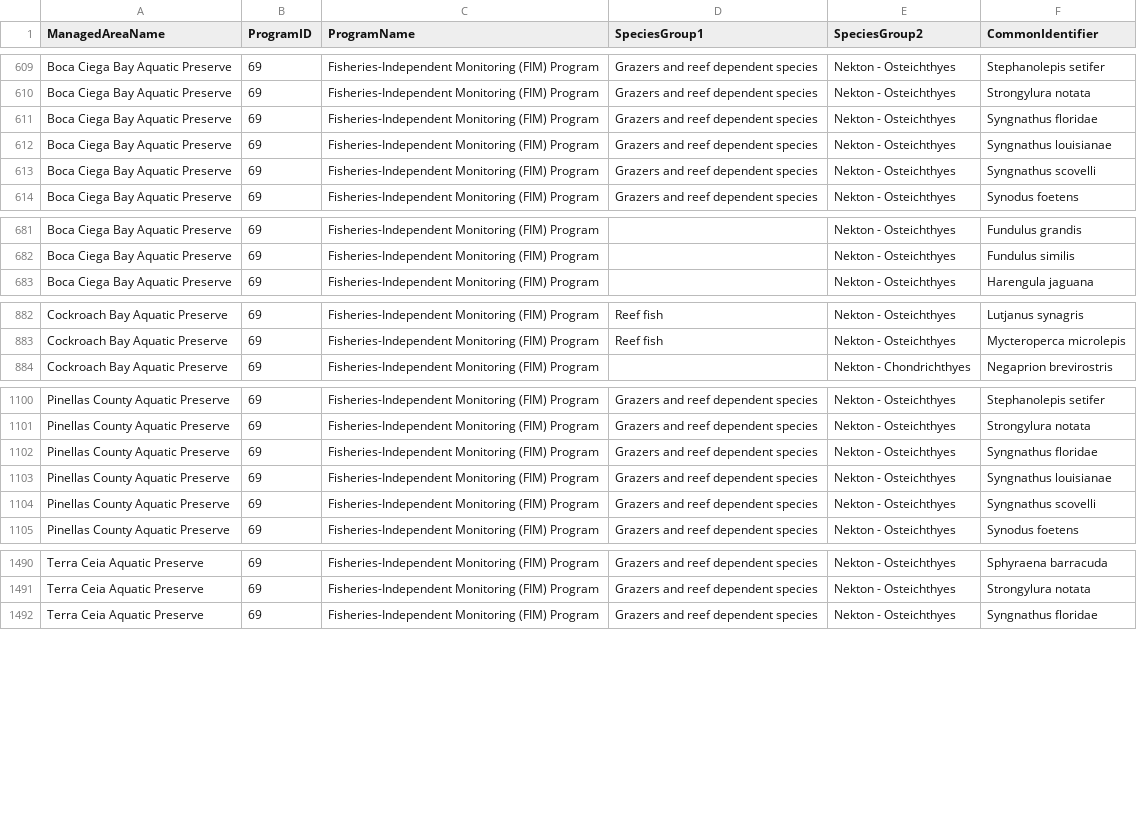
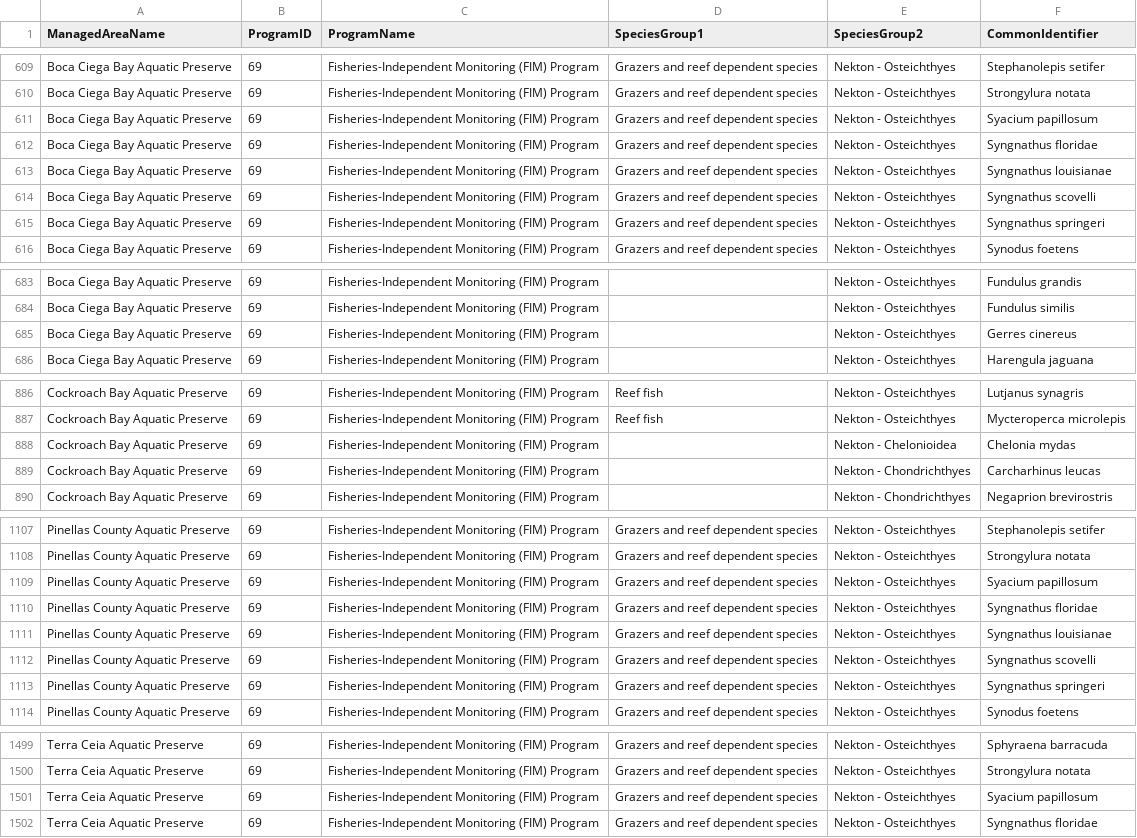
Before and after one commit to FloridaSEACAR/SEACAR_Trend_Analyses, a CSV file: Nekton/output/Nekton_SpeciesRichness_Species.csv, drawn as a sheet; only a part is shown, gaps mark what is left out; the diff covers the shown part only; the diff names each change by its address in the sheet, - before the commit and + after, or states it on an @@ line.

Commit message:
updated Nekton analyses - 10-06-2025

```diff
--- a/Nekton/output/Nekton_SpeciesRichness_Species.csv
+++ b/Nekton/output/Nekton_SpeciesRichness_Species.csv
+row 611: Boca Ciega Bay Aquatic Preserve | 69 | Fisheries-Independent Monitoring (FIM) Program | Grazers and reef dependent species | Nekton - Osteichthyes | Syacium papillosum
+row 615: Boca Ciega Bay Aquatic Preserve | 69 | Fisheries-Independent Monitoring (FIM) Program | Grazers and reef dependent species | Nekton - Osteichthyes | Syngnathus springeri
+row 685: Boca Ciega Bay Aquatic Preserve | 69 | Fisheries-Independent Monitoring (FIM) Program |  | Nekton - Osteichthyes | Gerres cinereus
+row 888: Cockroach Bay Aquatic Preserve | 69 | Fisheries-Independent Monitoring (FIM) Program |  | Nekton - Chelonioidea | Chelonia mydas
+row 889: Cockroach Bay Aquatic Preserve | 69 | Fisheries-Independent Monitoring (FIM) Program |  | Nekton - Chondrichthyes | Carcharhinus leucas
+row 1109: Pinellas County Aquatic Preserve | 69 | Fisheries-Independent Monitoring (FIM) Program | Grazers and reef dependent species | Nekton - Osteichthyes | Syacium papillosum
+row 1113: Pinellas County Aquatic Preserve | 69 | Fisheries-Independent Monitoring (FIM) Program | Grazers and reef dependent species | Nekton - Osteichthyes | Syngnathus springeri
+row 1501: Terra Ceia Aquatic Preserve | 69 | Fisheries-Independent Monitoring (FIM) Program | Grazers and reef dependent species | Nekton - Osteichthyes | Syacium papillosum
```
Also changed, not shown: 2 added rows elsewhere in this file, 33 other files.
